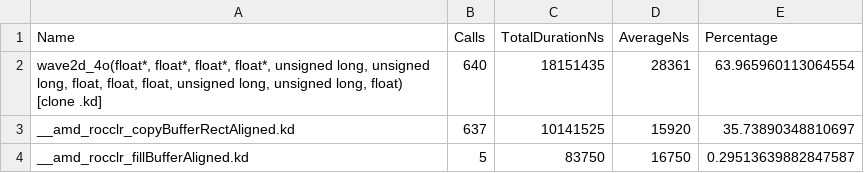
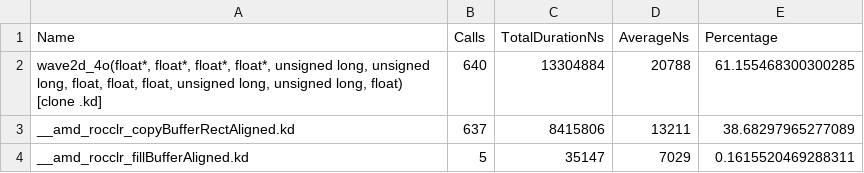
Before and after one commit to pelagos-consulting/HIP_Course, a CSV file: course_material/L8_IO_Optimisation/rocprof_trace/wave2d_async.stats.csv, drawn as a sheet.

```diff
--- a/course_material/L8_IO_Optimisation/rocprof_trace/wave2d_async.stats.csv
+++ b/course_material/L8_IO_Optimisation/rocprof_trace/wave2d_async.stats.csv
@@ -1,4 +1,4 @@
 "Name","Calls","TotalDurationNs","AverageNs","Percentage"
-"wave2d_4o(float*, float*, float*, float*, unsigned long, unsigned long, float, float, float, unsigned long, unsigned long, float) [clone .kd]",640,18151435,28361,63.965960113064554
-"__amd_rocclr_copyBufferRectAligned.kd",637,10141525,15920,35.73890348810697
-"__amd_rocclr_fillBufferAligned.kd",5,83750,16750,0.29513639882847587
+"wave2d_4o(float*, float*, float*, float*, unsigned long, unsigned long, float, float, float, unsigned long, unsigned long, float) [clone .kd]",640,13304884,20788,61.155468300300285
+"__amd_rocclr_copyBufferRectAligned.kd",637,8415806,13211,38.68297965277089
+"__amd_rocclr_fillBufferAligned.kd",5,35147,7029,0.1615520469288311
```
Also changed, not shown: course_material/L8_IO_Optimisation/rocprof_trace/wave2d_async.hip_stats.csv, course_material/L8_IO_Optimisation/rocprof_trace/wave2d_async.hsa_stats.csv, 15 other files.
